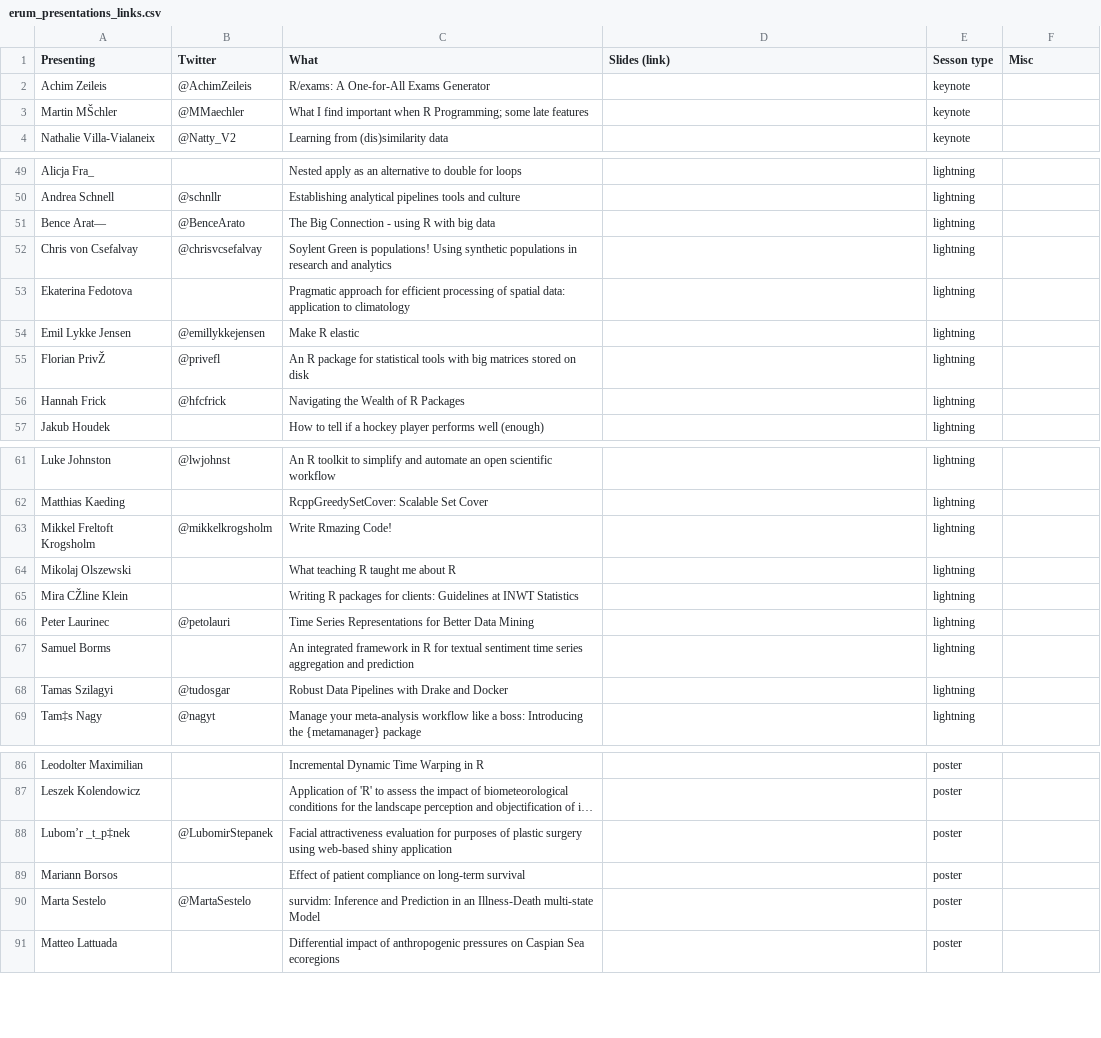
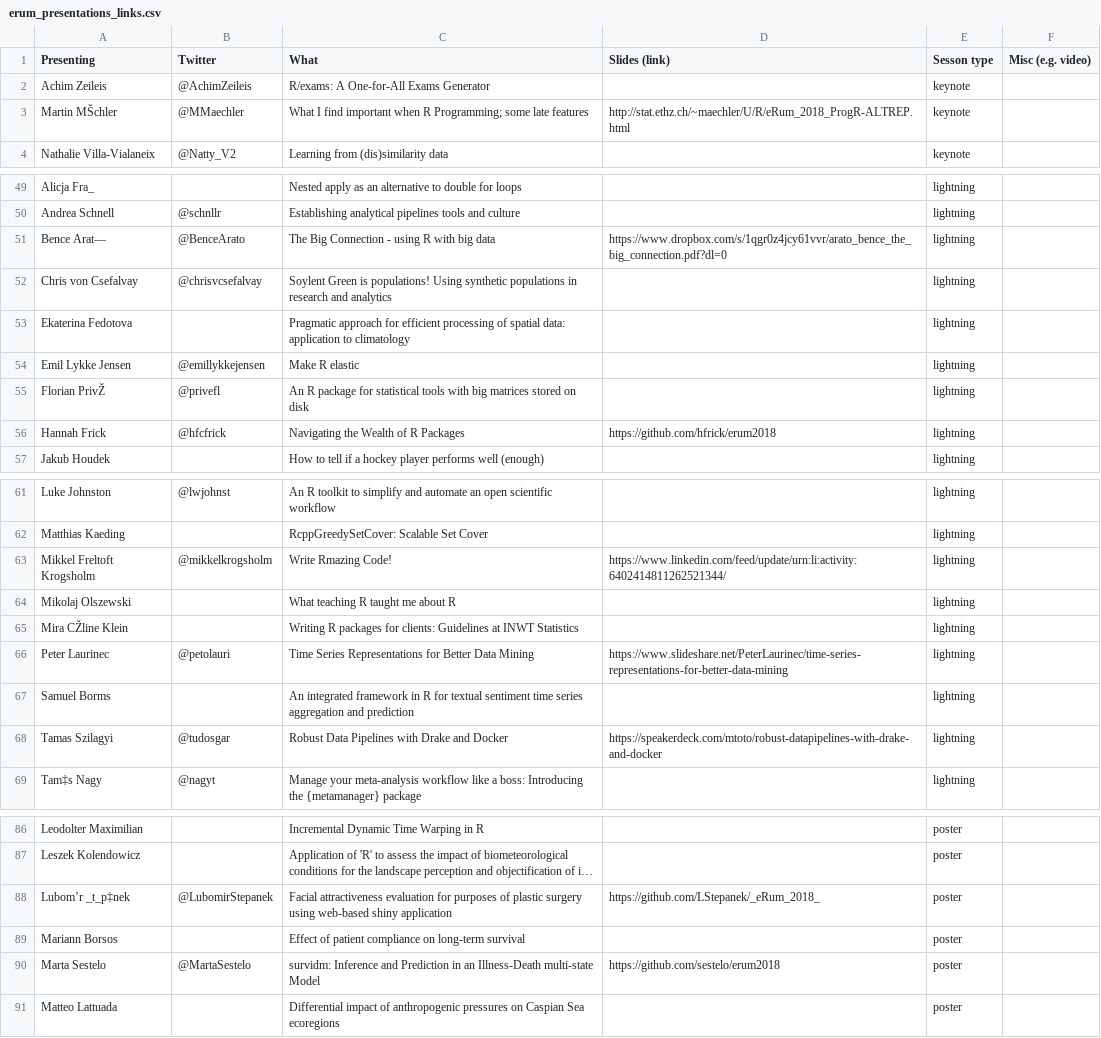
Before and after one commit to federicomarini/erum2018, a CSV file: erum_presentations_links.csv, drawn as a sheet; only a part is shown, gaps mark what is left out; long unchanged cells end in …; the diff covers the shown part only; the diff names each change by its address in the sheet, - before the commit and + after, or states it on an @@ line.

Commit message:
adding first bulk of links

```diff
--- a/erum_presentations_links.csv
+++ b/erum_presentations_links.csv
-F1: Misc
+F1: Misc (e.g. video)
-D3 (Slides (link)): (empty)
+D3 (Slides (link)): http://stat.ethz.ch/~maechler/U/R/eRum_2018_ProgR-ALTREP.html
-D51 (Slides (link)): (empty)
+D51 (Slides (link)): https://www.dropbox.com/s/1qgr0z4jcy61vvr/arato_bence_the_big_connection.pdf?dl=0
-D56 (Slides (link)): (empty)
+D56 (Slides (link)): https://github.com/hfrick/erum2018
-D63 (Slides (link)): (empty)
+D63 (Slides (link)): https://www.linkedin.com/feed/update/urn:li:activity:6402414811262521344/
-D66 (Slides (link)): (empty)
+D66 (Slides (link)): https://www.slideshare.net/PeterLaurinec/time-series-representations-for-better-data-mining
-D68 (Slides (link)): (empty)
+D68 (Slides (link)): https://speakerdeck.com/mtoto/robust-datapipelines-with-drake-and-docker
-D88 (Slides (link)): (empty)
+D88 (Slides (link)): https://github.com/LStepanek/_eRum_2018_
-D90 (Slides (link)): (empty)
+D90 (Slides (link)): https://github.com/sestelo/erum2018
```
Also changed, not shown: 17 edited cells elsewhere in this file.
